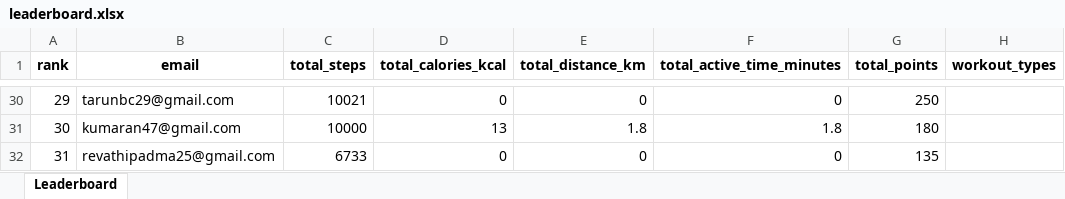
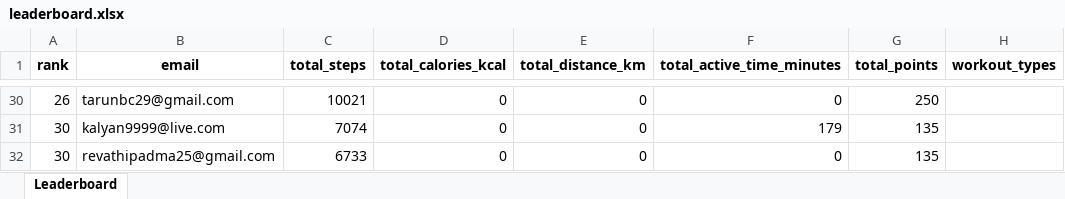
Before and after one commit to krishnasabbu/fitness-challenge, an Excel workbook: data/2026-01-26/leaderboard.xlsx, sheet Leaderboard, drawn as a sheet; only a part is shown, gaps mark what is left out; values as stored, in another font and other column widths than the file's, no borders; removed rows and columns are numbered as before the commit, all else as after; the diff covers the shown part only; the diff names each change by its address in the sheet, - before the commit and + after, or states it on an @@ line.

Commit message:
Auto update leaderboard

```diff
--- a/data/2026-01-26/leaderboard.xlsx (sheet Leaderboard)
+++ b/data/2026-01-26/leaderboard.xlsx (sheet Leaderboard)
-A30 (rank): 29
+A30 (rank): 26
-row 31: 30 | kumaran47@gmail.com | 10000 | 13 | 1.8 | 1.8 | 180
+row 31: 30 | kalyan9999@live.com | 7074 | 0 | 0 | 179 | 135
-A32 (rank): 31
+A32 (rank): 30
```
Also changed, not shown: 7 added rows, 7 removed rows and 15 edited cells elsewhere in this sheet.
